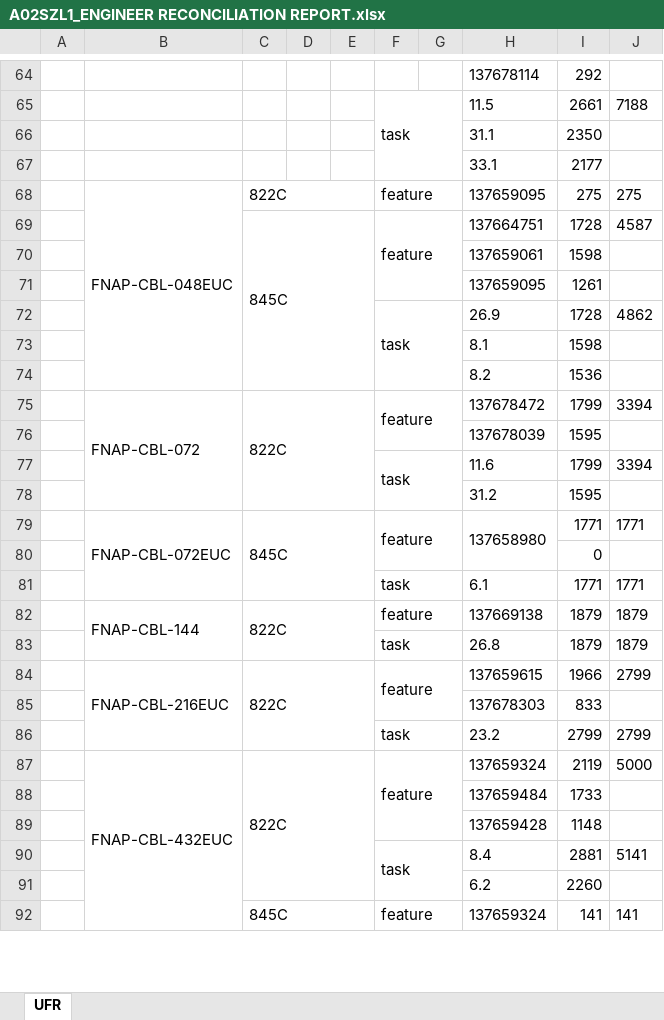
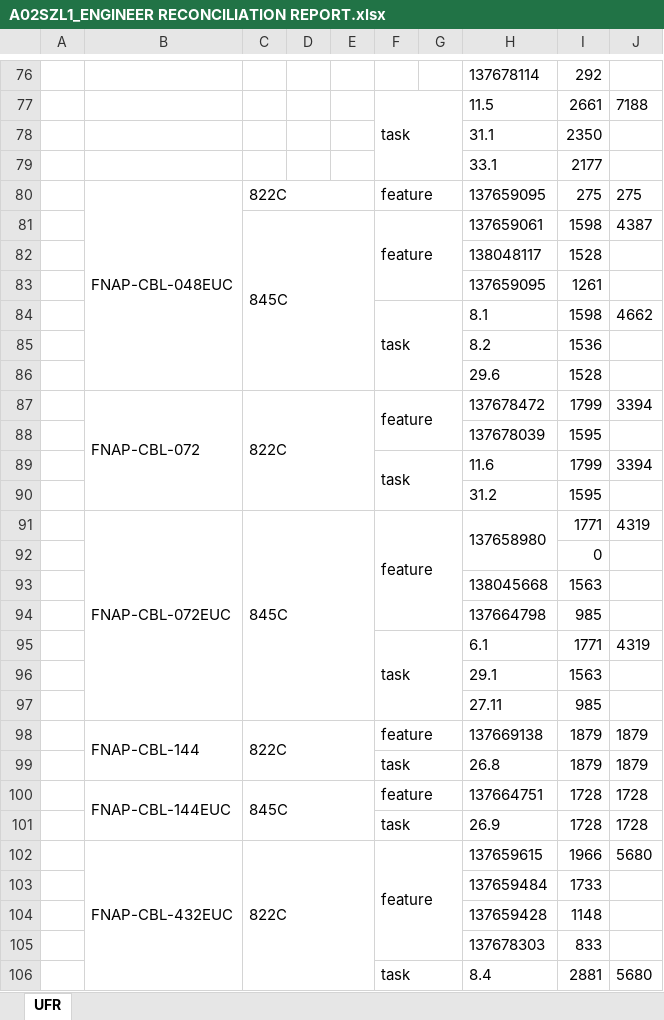
Before and after one commit to onir2024/SHR, an Excel workbook: A02SZL1_ENGINEER RECONCILIATION REPORT.xlsx, sheet UFR, drawn as a sheet; only a part is shown, gaps mark what is left out; values as stored, in another font and other column widths than the file's, no borders; removed rows and columns are numbered as before the commit, all else as after; the diff covers the shown part only; the diff names each change by its address in the sheet, - before the commit and + after, or states it on an @@ line.

```diff
--- a/A02SZL1_ENGINEER RECONCILIATION REPORT.xlsx (sheet UFR)
+++ b/A02SZL1_ENGINEER RECONCILIATION REPORT.xlsx (sheet UFR)
-row 69:  |  | 845C |  |  | feature |  | 137664751 | 1728 | 4587
-row 70:  |  |  |  |  |  |  | 137659061 | 1598
+row 81:  |  | 845C |  |  | feature |  | 137659061 | 1598 | 4387
+row 82:  |  |  |  |  |  |  | 138048117 | 1528
-row 72:  |  |  |  |  | task |  | 26.9 | 1728 | 4862
-F84: (empty)
+F84: task
+F84:G86 merged
-J84: (empty)
+J84: 4662
+row 86:  |  |  |  |  |  |  | 29.6 | 1528
-J91: 1771
+J91: 4319
+row 93:  |  |  |  |  |  |  | 138045668 | 1563
+row 94:  |  |  |  |  |  |  | 137664798 | 985
-J95: 1771
+J95: 4319
+row 96:  |  |  |  |  |  |  | 29.1 | 1563
+row 97:  |  |  |  |  |  |  | 27.11 | 985
+row 100:  | FNAP-CBL-144EUC | 845C |  |  | feature |  | 137664751 | 1728 | 1728
+row 101:  |  |  |  |  | task |  | 26.9 | 1728 | 1728
-B102: FNAP-CBL-216EUC
+B102: FNAP-CBL-432EUC
-B84:B86 merged
+B102:B107 merged
-C84:E86 merged
+C102:E107 merged
-F84:G85 merged
+F102:G105 merged
-J102: 2799
+J102: 5680
-row 86:  |  |  |  |  | task |  | 23.2 | 2799 | 2799
-row 87:  | FNAP-CBL-432EUC | 822C |  |  | feature |  | 137659324 | 2119 | 5000
@@ row 85 moved to row 105: 137678303 @@
-J106: 5141
+J106: 5680
-row 91:  |  |  |  |  |  |  | 6.2 | 2260
-row 92:  |  | 845C |  |  | feature |  | 137659324 | 141 | 141
```
Also changed, not shown: 16 added rows, 4 removed rows, 2 moved rows, 5 edited cells and merged cells elsewhere in this sheet, A02SZL1_FA COMPARISON REPORT.xlsx, A02SZL1_Fin Buff Calc.xlsx, 5 other files.
